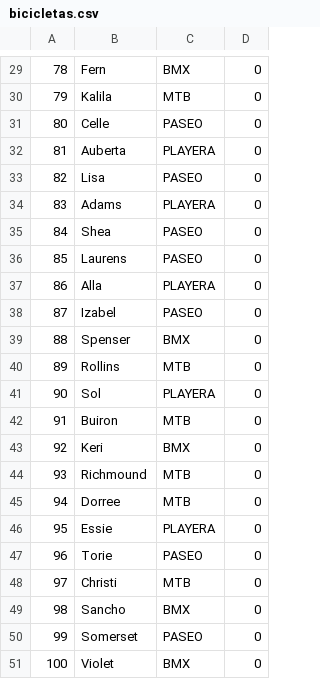
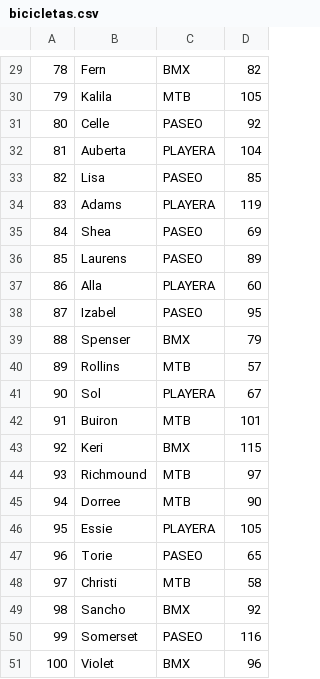
Before and after one commit to fbnealon/Nealon.Federico.SPLab.1A, a CSV file: bicicletas.csv, drawn as a sheet; only a part is shown, gaps mark what is left out; the diff covers the shown part only; the diff names each change by its address in the sheet, - before the commit and + after, or states it on an @@ line.

```diff
--- a/bicicletas.csv
+++ b/bicicletas.csv
-D29: 0
+D29: 82
-D30: 0
+D30: 105
-D31: 0
+D31: 92
-D32: 0
+D32: 104
-D33: 0
+D33: 85
-D34: 0
+D34: 119
-D35: 0
+D35: 69
-D36: 0
+D36: 89
-D37: 0
+D37: 60
-D38: 0
+D38: 95
-D39: 0
+D39: 79
-D40: 0
+D40: 57
-D41: 0
+D41: 67
-D42: 0
+D42: 101
-D43: 0
+D43: 115
-D44: 0
+D44: 97
-D45: 0
+D45: 90
-D46: 0
+D46: 105
-D47: 0
+D47: 65
-D48: 0
+D48: 58
-D49: 0
+D49: 92
-D50: 0
+D50: 116
-D51: 0
+D51: 96
```
Also changed, not shown: 1 added row, 1 removed row and 27 edited cells elsewhere in this file, bicicletasOrdenadas.csv, filtradas.csv, 6 other files.
